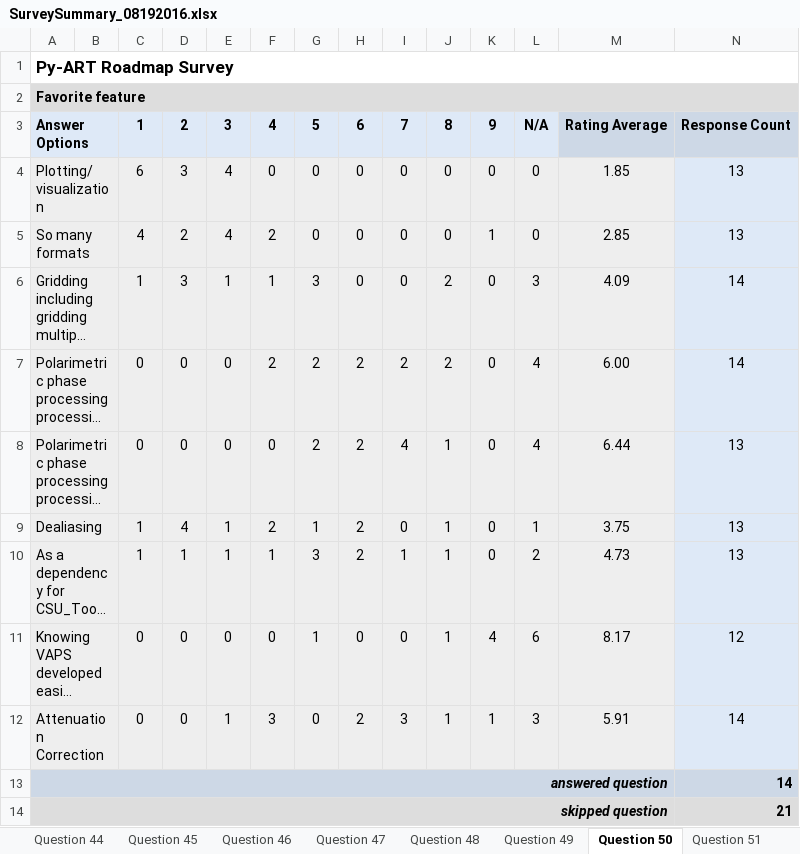
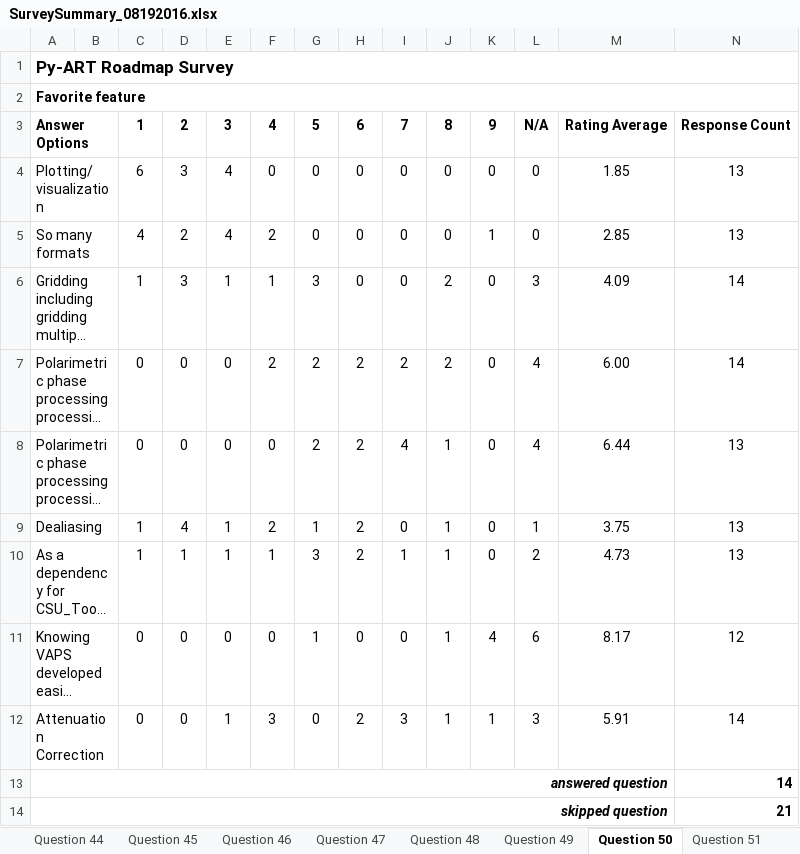
Before and after one commit to ANL-DIGR/pyart-roadmap, an Excel workbook: survey_data/SurveySummary_08192016.xlsx, sheet Question 50, drawn as a sheet; long unchanged cells end in …; values as stored, in another font and other column widths than the file's, no borders; charts and pictures not drawn; the diff names each change by its address in the sheet, - before the commit and + after, or states it on an @@ line.

```diff
--- a/survey_data/SurveySummary_08192016.xlsx (sheet Question 50)
+++ b/survey_data/SurveySummary_08192016.xlsx (sheet Question 50)
-A2:N2 fill: #DDDDDD
+A2:N2 fill: none
-A3:L3 fill: #DEE9F7
+A3:L3 fill: none
-M3:N3 fill: #CDD8E6
+M3:N3 fill: none
-A4:M12 fill: #EEEEEE
+A4:M12 fill: none
-N4:N12 fill: #DEE9F7
+N4:N12 fill: none
-A13:N13 fill: #CDD8E6
+A13:N13 fill: none
-A14:N14 fill: #DDDDDD
+A14:N14 fill: none
```
Also changed, not shown: sheet Question 20, sheet Question 13, sheet Question 51, sheet Question 41, sheet Question 40, sheet Question 54, 30 more sheets, charts or pictures.
